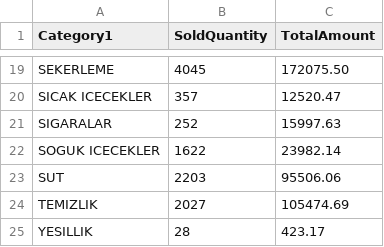
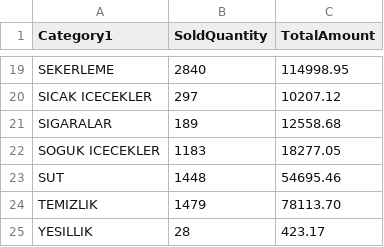
Before and after one commit to gdckpvp/lakehouse-streamlit, a CSV file: data/df_Category1.csv, drawn as a sheet; only a part is shown, gaps mark what is left out; the diff covers the shown part only; the diff names each change by its address in the sheet, - before the commit and + after, or states it on an @@ line.

```diff
--- a/data/df_Category1.csv
+++ b/data/df_Category1.csv
-B19 (SoldQuantity): 4045
+B19 (SoldQuantity): 2840
-C19 (TotalAmount): 172075.50
+C19 (TotalAmount): 114998.95
-B20 (SoldQuantity): 357
+B20 (SoldQuantity): 297
-C20 (TotalAmount): 12520.47
+C20 (TotalAmount): 10207.12
-B21 (SoldQuantity): 252
+B21 (SoldQuantity): 189
-C21 (TotalAmount): 15997.63
+C21 (TotalAmount): 12558.68
-B22 (SoldQuantity): 1622
+B22 (SoldQuantity): 1183
-C22 (TotalAmount): 23982.14
+C22 (TotalAmount): 18277.05
-B23 (SoldQuantity): 2203
+B23 (SoldQuantity): 1448
-C23 (TotalAmount): 95506.06
+C23 (TotalAmount): 54695.46
-B24 (SoldQuantity): 2027
+B24 (SoldQuantity): 1479
-C24 (TotalAmount): 105474.69
+C24 (TotalAmount): 78113.70
```
Also changed, not shown: 32 edited cells elsewhere in this file, data/df_Brand.csv, data/df_totalByCity.csv, 42 other files.
